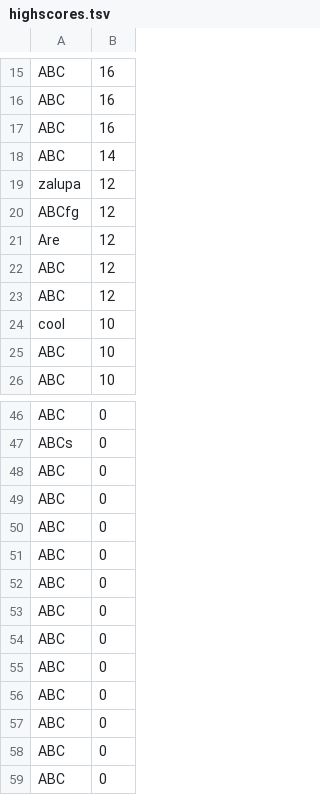
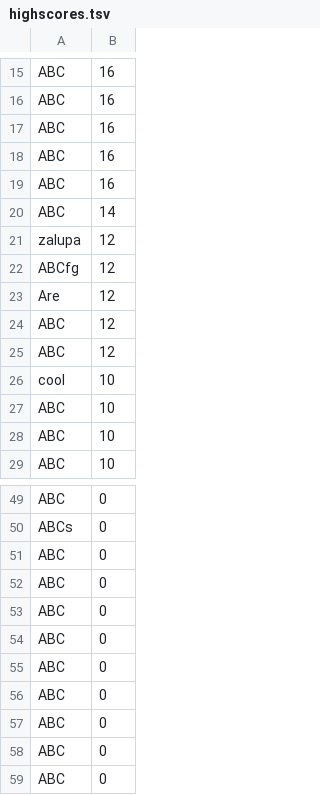
Before and after one commit to armasonix/snakeoff, a TSV file: out/build/x64-Debug/data/highscores.tsv, drawn as a sheet; only a part is shown, gaps mark what is left out; the shorter side is filled out with more unchanged rows; the diff names each change by its address in the sheet, - before the commit and + after, or states it on an @@ line.

```diff
--- a/out/build/x64-Debug/data/highscores.tsv
+++ b/out/build/x64-Debug/data/highscores.tsv
+row 18: ABC | 16
+row 19: ABC | 16
+row 27: ABC | 10
+row 51: ABC | 0
+row 52: ABC | 0
+row 53: ABC | 0
+row 54: ABC | 0
```
Also changed, not shown: 38 other files.
